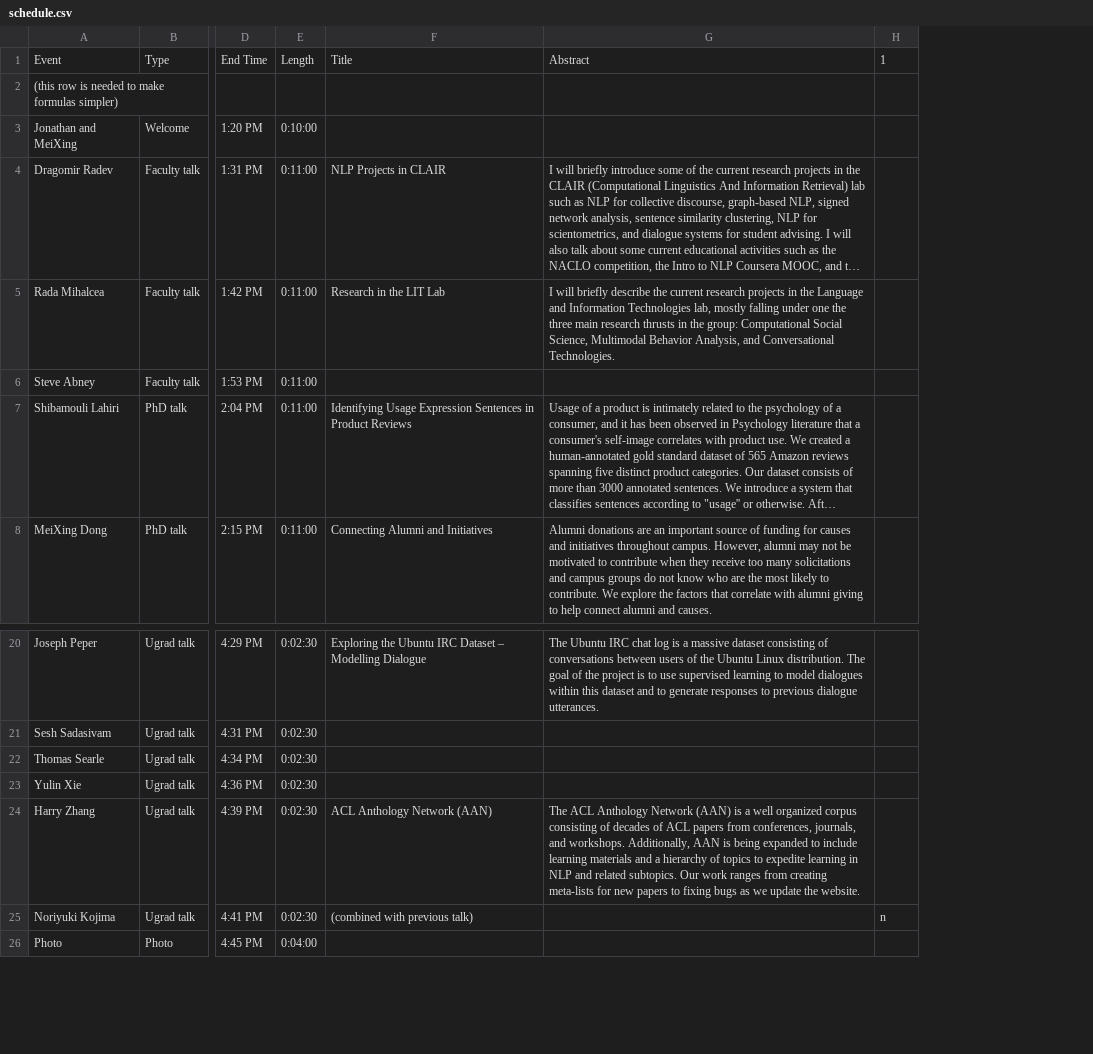
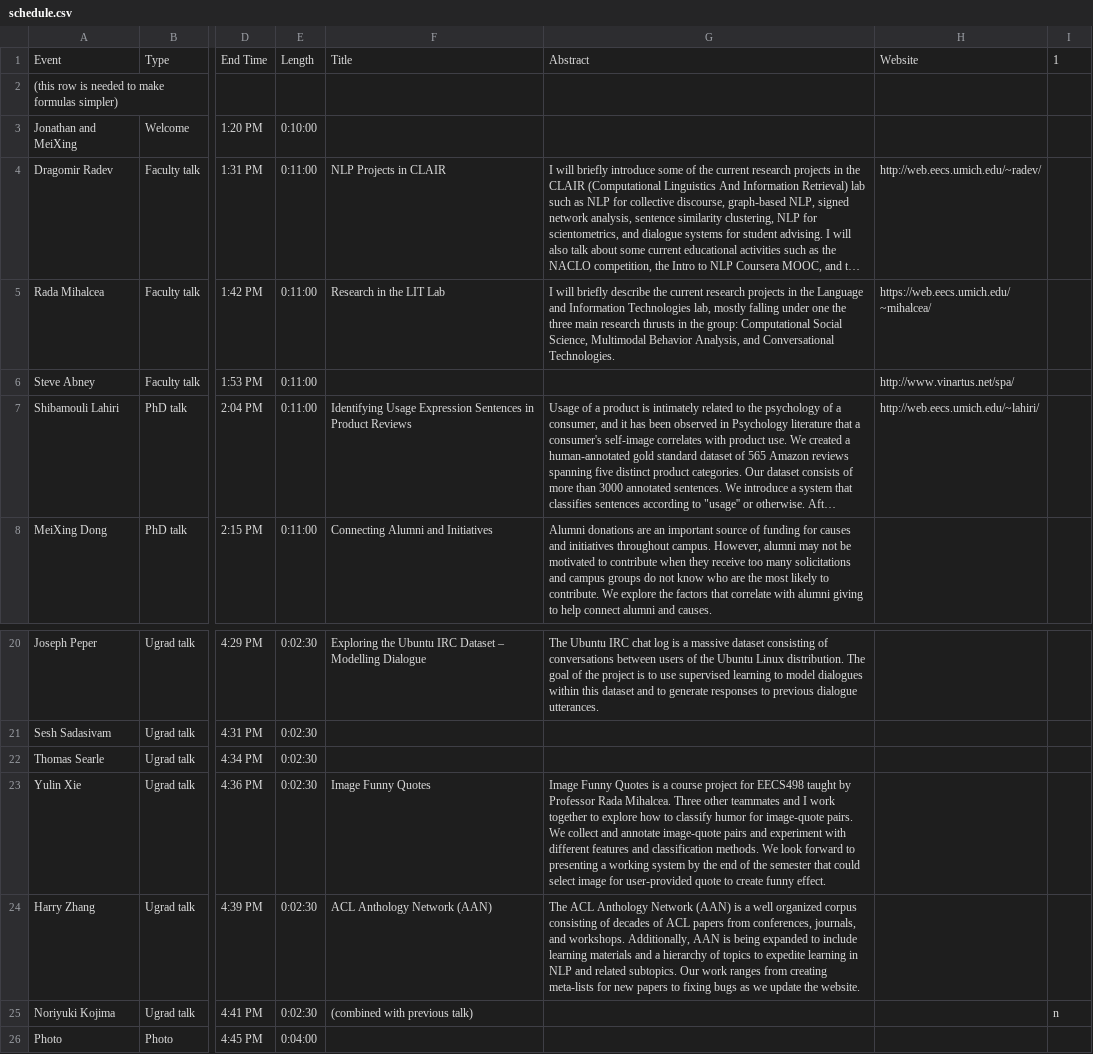
Before and after one commit to jkkummerfeld/um-nlp-workshop-2016, a CSV file: schedule.csv, drawn as a sheet; only a part is shown, gaps mark what is left out; long unchanged cells end in …; the diff names each change by its address in the sheet, - before the commit and + after, or states it on an @@ line.

Commit message:
Adding website links

```diff
--- a/schedule.csv
+++ b/schedule.csv
+column H, rows 1-7: Website |  |  | http://web.eecs.umich.edu/~radev/ | https://web.eecs.umich.edu/~mihalcea/ | http://www.vinartus.net/spa/ | http://web.eecs.umich.edu/~lahiri/
-F23: (empty)
+F23: Image Funny Quotes
-G23: (empty)
+G23: Image Funny Quotes is a course project for EECS498 taught by Professor Rada Mihalcea. Three other teammates and I work together to explore how to classify humor for image-quote pairs. We collect and annotate image-quote pairs and experiment with different features and classification methods. We look forward to presenting a working system by the end of the semester that could select image for user-provided quote to create funny effect.
```
Also changed, not shown: 2 other files.
